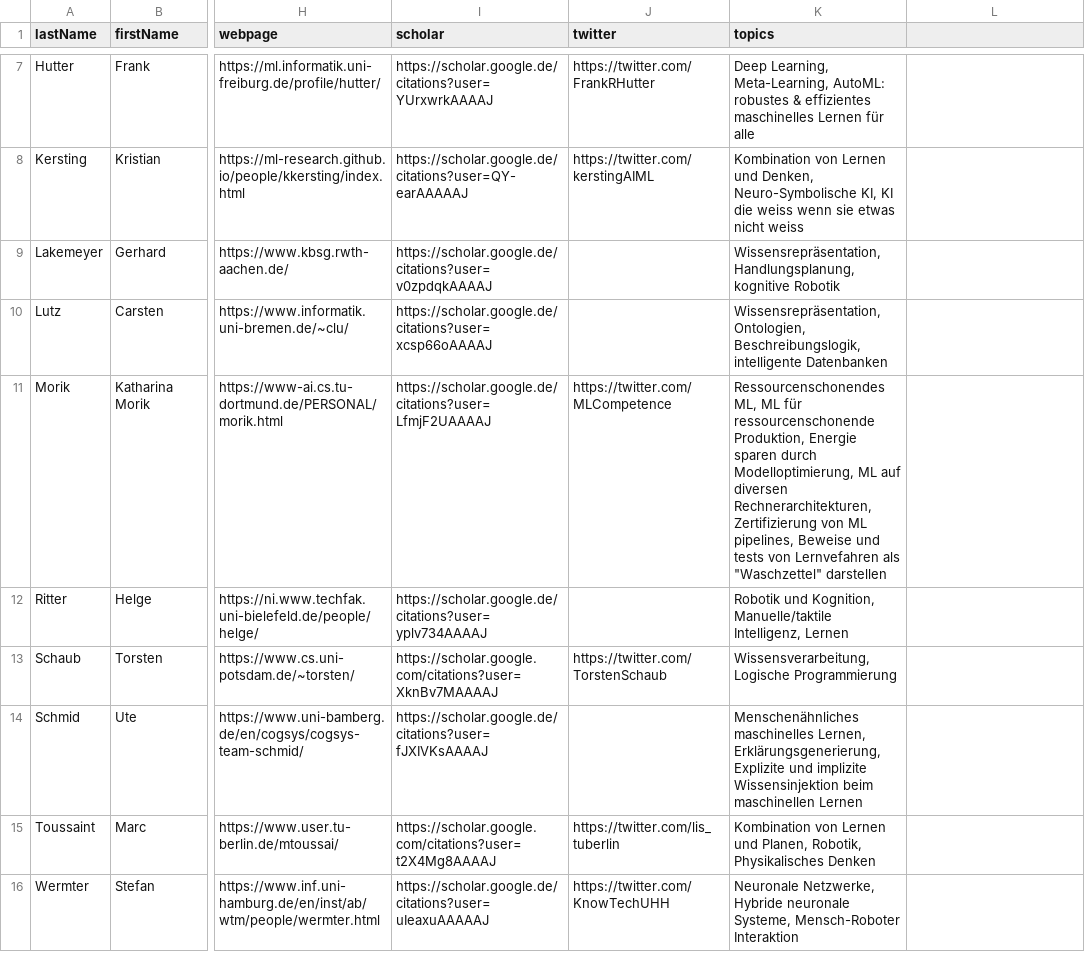
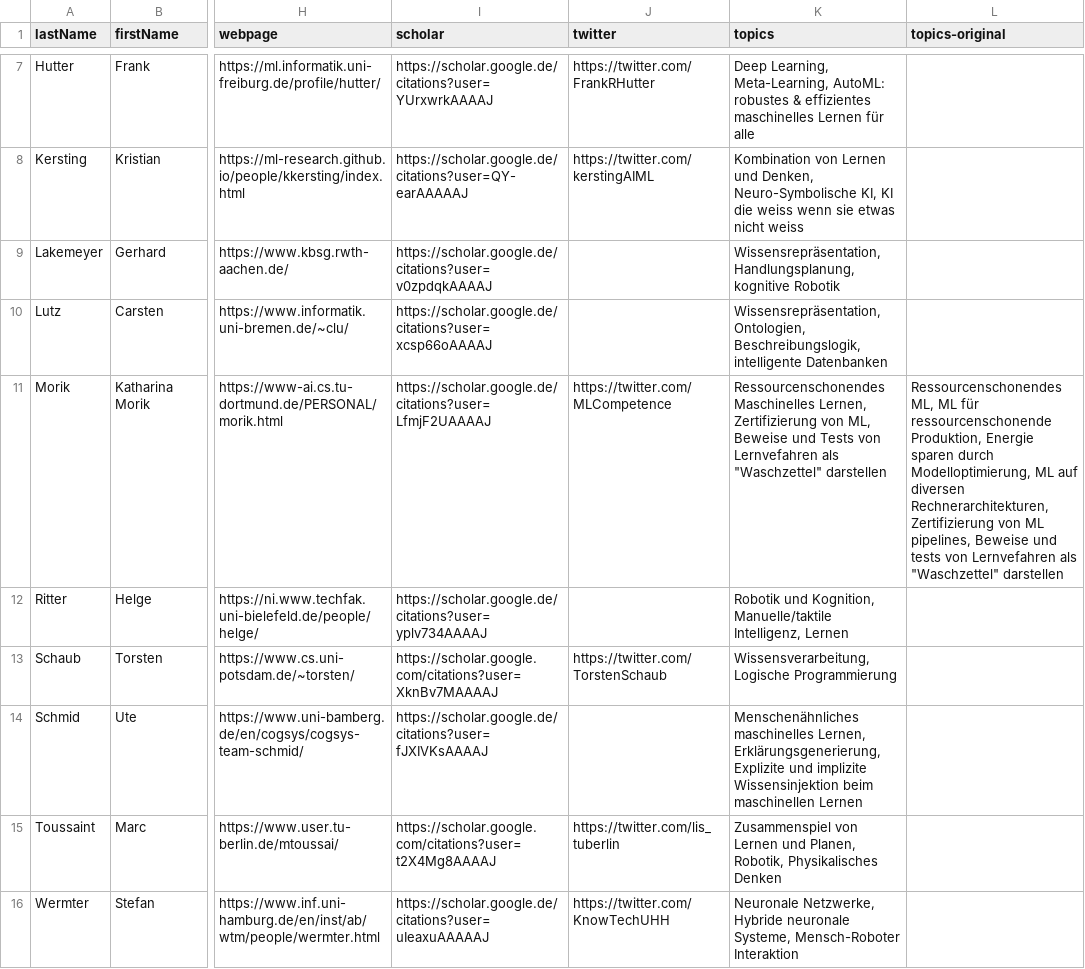
Before and after one commit to MarcToussaint/ki-klub, a CSV file: members.csv, drawn as a sheet; only a part is shown, gaps mark what is left out; the diff names each change by its address in the sheet, - before the commit and + after, or states it on an @@ line.

```diff
--- a/members.csv
+++ b/members.csv
-L1: (empty)
+L1: topics-original
-K11 (topics): Ressourcenschonendes ML, ML für ressourcenschonende Produktion, Energie sparen durch Modelloptimierung, ML auf diversen Rechnerarchitekturen, Zertifizierung von ML pipelines, Beweise und tests von Lernvefahren…
+K11 (topics): Ressourcenschonendes Maschinelles Lernen, Zertifizierung von ML, Beweise und Tests von Lernvefahren…
-L11 (topics-original): (empty)
+L11 (topics-original): Ressourcenschonendes ML, ML für ressourcenschonende Produktion, Energie sparen durch Modelloptimierung, ML auf diversen Rechnerarchitekturen, Zertifizierung von ML pipelines, Beweise und tests von Lernvefahren als "Waschzettel" darstellen
-K15 (topics): Kombination von Lernen…
+K15 (topics): Zusammenspiel von Lernen…
```
Also changed, not shown: 1 other file.
